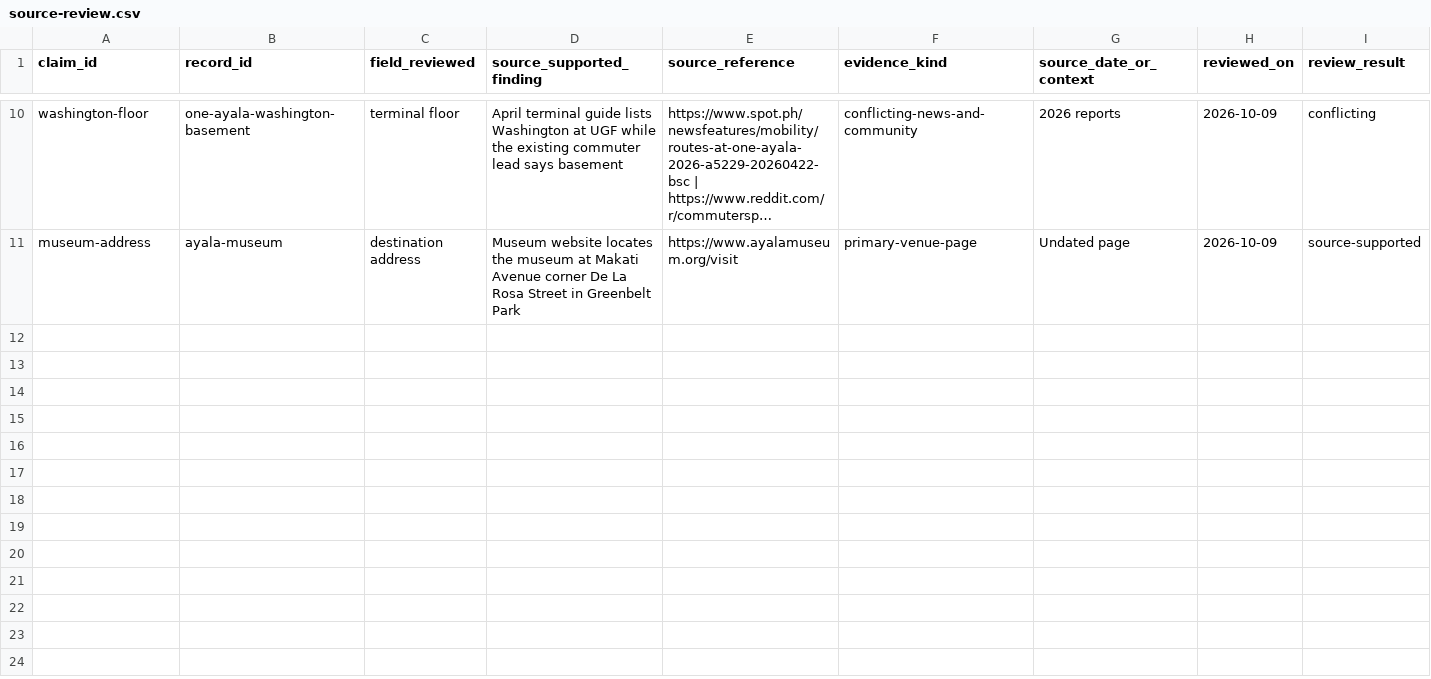
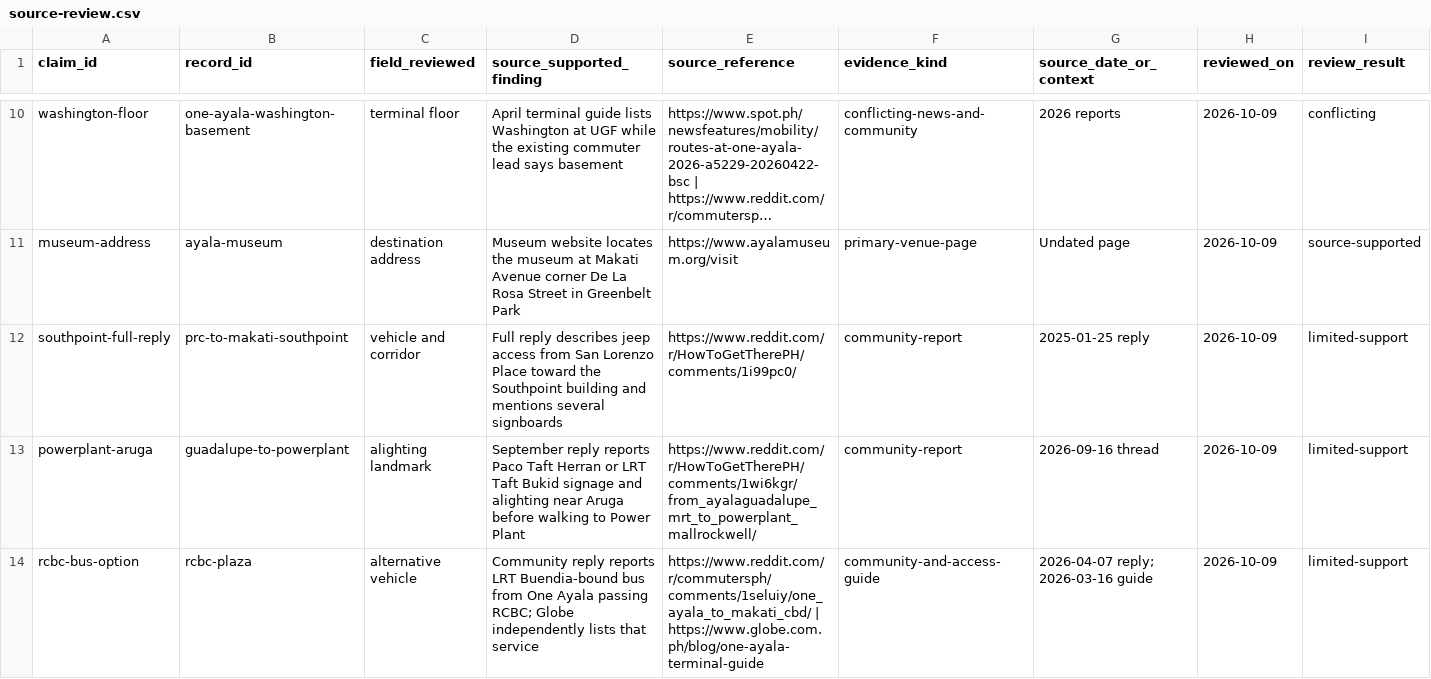
Before and after one commit to x1lde/Para-Po, a CSV file: docs/data/source-review.csv, drawn as a sheet; only a part is shown, gaps mark what is left out; long unchanged cells end in …; rows hold the shown columns only; the diff covers the shown part only; the diff names each change by its address in the sheet, - before the commit and + after, or states it on an @@ line.

Commit message:
feat: add web-sourced offline recommendations and branch integration handoff
- Bundle the 15-place Makati catalog and six recommendation options
- Add SQLite v3 migration, dataset validation, and versioned seed updates
- Allow null coordinates and ML labels for manual selection
- Add source-based results with evidence, limitations, and guidance gaps
- Filter destinations by origin and handle unsupported or same-place selections
- Document route research, coordinate candidates, and verification outcomes
- Document frontend wiring, UI/UX states, and ML/GPS/maps responsibilities
- Add 11 isolated SQLite checks covering migrations, rollback, and lookup behavior
- Fix pre-existing CSS typing and web hydration lint errors

Validation:
- TypeScript and lint passed
- All 11 offline-data checks passed
- Android bundle export passed
- Native SQLite and airplane-mode verification remain outstanding

```diff
--- a/docs/data/source-review.csv
+++ b/docs/data/source-review.csv
+row 12: southpoint-full-reply | prc-to-makati-southpoint | vehicle and corridor | Full reply describes jeep access from San Lorenzo Place toward the Southpoint building and mentions several signboards | https://www.reddit.com/r/HowToGetTherePH/comments/1i99pc0/ | community-report | 2025-01-25 reply | 2026-10-09 | limited-support
+row 13: powerplant-aruga | guadalupe-to-powerplant | alighting landmark | September reply reports Paco Taft Herran or LRT Taft Bukid signage and alighting near Aruga before walking to Power Plant | https://www.reddit.com/r/HowToGetTherePH/comments/1wi6kgr/from_ayalaguadalupe_mrt_to_powerplant_mallrockwell/ | community-report | 2026-09-16 thread | 2026-10-09 | limited-support
+row 14: rcbc-bus-option | rcbc-plaza | alternative vehicle | Community reply reports LRT Buendia-bound bus from One Ayala passing RCBC; Globe independently lists that service | https://www.reddit.com/r/commutersph/comments/1seluiy/one_ayala_to_makati_cbd/ | https://www.globe.com.ph/blog/one-ayala-terminal-guide | community-and-access-guide | 2026-04-07 reply; 2026-03-16 guide | 2026-10-09 | limited-support
```
Also changed, not shown: 3 added rows elsewhere in this file, docs/data/boarding-points.csv, docs/data/destination-access.csv, 32 other files.
